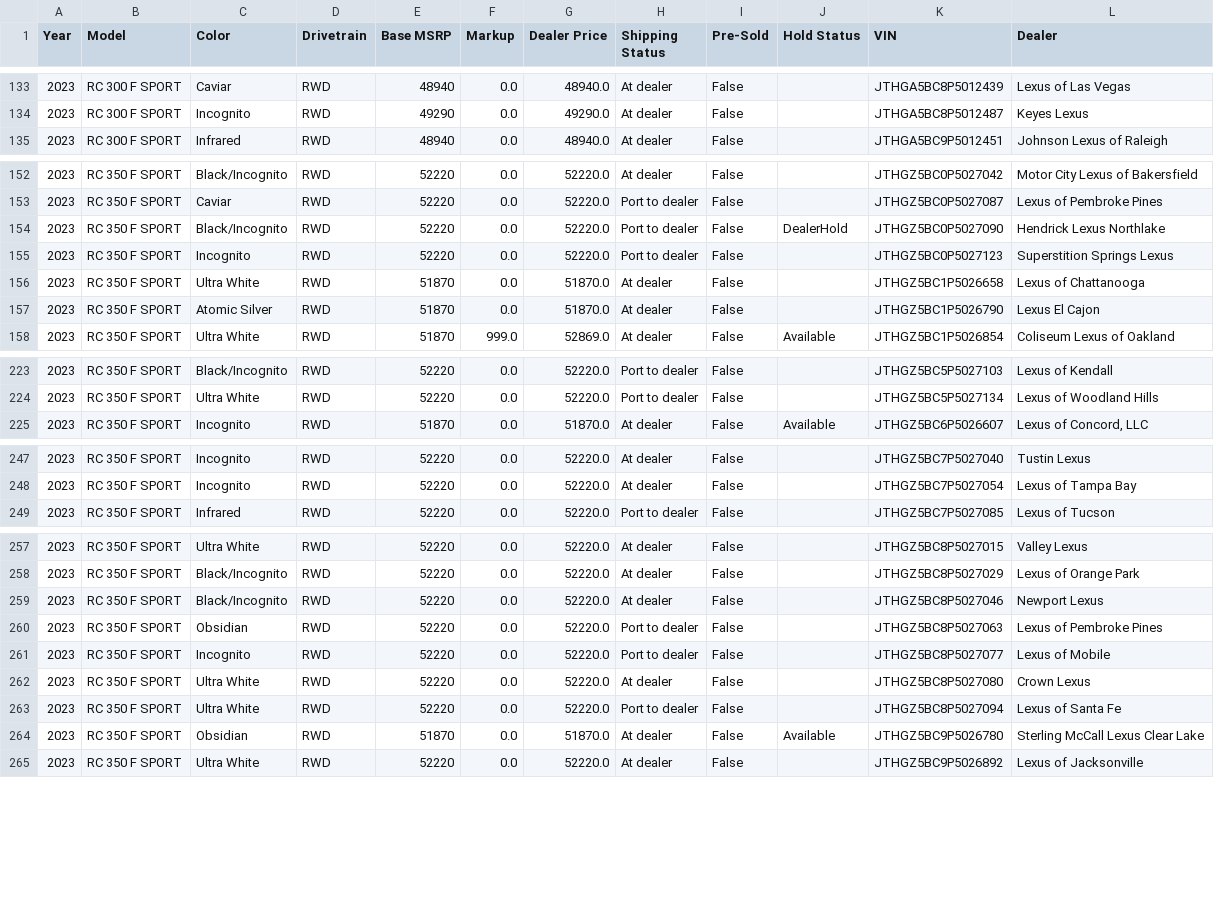
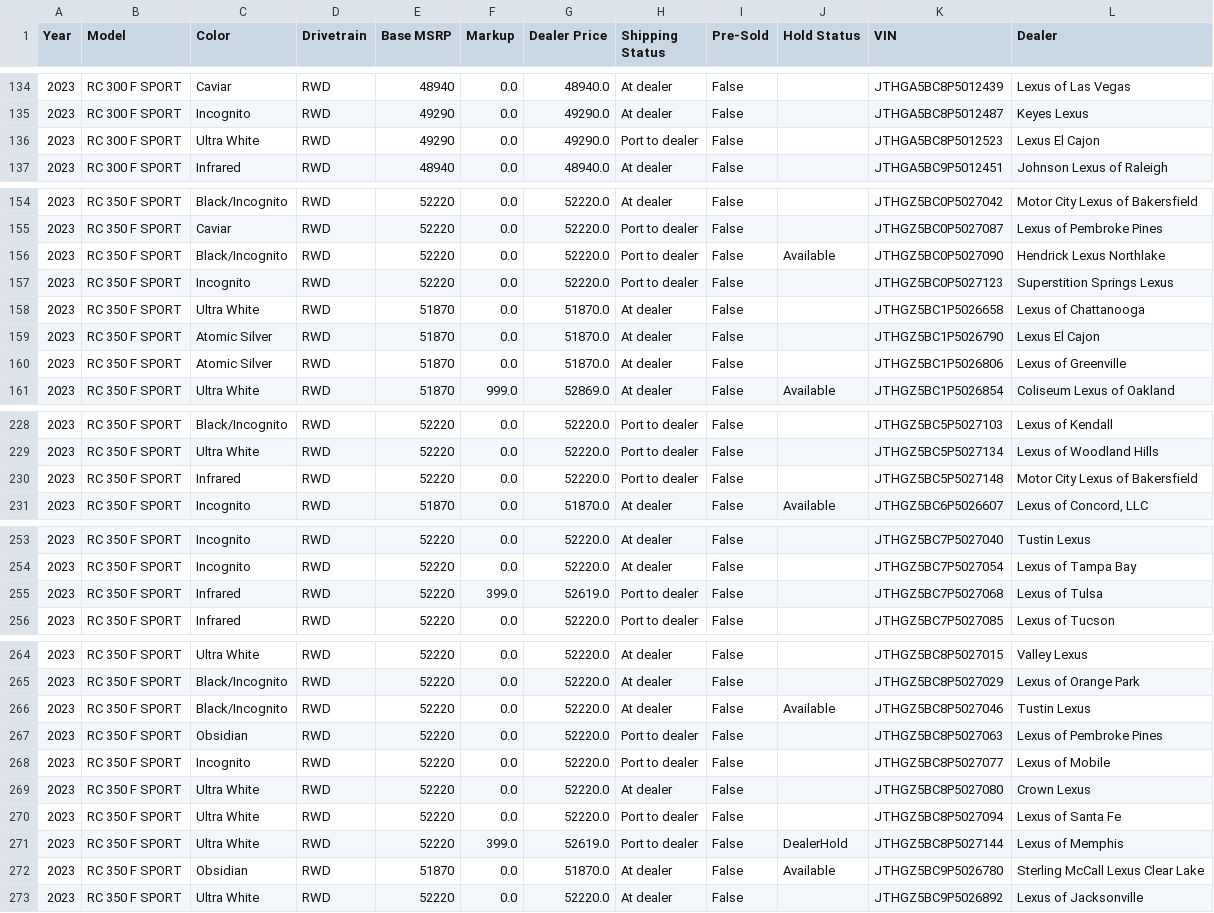
Before and after one commit to major/lexgrabber, a CSV file: output/RC.csv, drawn as a sheet; only a part is shown, gaps mark what is left out; the diff covers the shown part only.

```diff
--- a/output/RC.csv
+++ b/output/RC.csv
@@ -134,2 +135,3 @@ Year,Model,Color,Drivetrain,Base MSRP,Markup,Dealer Price,Shipping Status,Pre-So
 2023,RC 300 F SPORT,Incognito,RWD,49290,0.0,49290.0,At dealer,False,,JTHGA5BC8P5012487,Keyes Lexus
+2023,RC 300 F SPORT,Ultra White,RWD,49290,0.0,49290.0,Port to dealer,False,,JTHGA5BC8P5012523,Lexus El Cajon
 2023,RC 300 F SPORT,Infrared,RWD,48940,0.0,48940.0,At dealer,False,,JTHGA5BC9P5012451,Johnson Lexus of Raleigh
@@ -153,3 +155,3 @@ Year,Model,Color,Drivetrain,Base MSRP,Markup,Dealer Price,Shipping Status,Pre-So
 2023,RC 350 F SPORT,Caviar,RWD,52220,0.0,52220.0,Port to dealer,False,,JTHGZ5BC0P5027087,Lexus of Pembroke Pines
-2023,RC 350 F SPORT,Black/Incognito,RWD,52220,0.0,52220.0,Port to dealer,False,DealerHold,JTHGZ5BC0P5027090,Hendrick Lexus Northlake
+2023,RC 350 F SPORT,Black/Incognito,RWD,52220,0.0,52220.0,Port to dealer,False,Available,JTHGZ5BC0P5027090,Hendrick Lexus Northlake
 2023,RC 350 F SPORT,Incognito,RWD,52220,0.0,52220.0,Port to dealer,False,,JTHGZ5BC0P5027123,Superstition Springs Lexus
@@ -157,2 +159,3 @@ Year,Model,Color,Drivetrain,Base MSRP,Markup,Dealer Price,Shipping Status,Pre-So
 2023,RC 350 F SPORT,Atomic Silver,RWD,51870,0.0,51870.0,At dealer,False,,JTHGZ5BC1P5026790,Lexus El Cajon
+2023,RC 350 F SPORT,Atomic Silver,RWD,51870,0.0,51870.0,At dealer,False,,JTHGZ5BC1P5026806,Lexus of Greenville
 2023,RC 350 F SPORT,Ultra White,RWD,51870,999.0,52869.0,At dealer,False,Available,JTHGZ5BC1P5026854,Coliseum Lexus of Oakland
@@ -224,2 +229,3 @@ Year,Model,Color,Drivetrain,Base MSRP,Markup,Dealer Price,Shipping Status,Pre-So
 2023,RC 350 F SPORT,Ultra White,RWD,52220,0.0,52220.0,Port to dealer,False,,JTHGZ5BC5P5027134,Lexus of Woodland Hills
+2023,RC 350 F SPORT,Infrared,RWD,52220,0.0,52220.0,Port to dealer,False,,JTHGZ5BC5P5027148,Motor City Lexus of Bakersfield
 2023,RC 350 F SPORT,Incognito,RWD,51870,0.0,51870.0,At dealer,False,Available,JTHGZ5BC6P5026607,"Lexus of Concord, LLC"
@@ -248,2 +254,3 @@ Year,Model,Color,Drivetrain,Base MSRP,Markup,Dealer Price,Shipping Status,Pre-So
 2023,RC 350 F SPORT,Incognito,RWD,52220,0.0,52220.0,At dealer,False,,JTHGZ5BC7P5027054,Lexus of Tampa Bay
+2023,RC 350 F SPORT,Infrared,RWD,52220,399.0,52619.0,Port to dealer,False,,JTHGZ5BC7P5027068,Lexus of Tulsa
 2023,RC 350 F SPORT,Infrared,RWD,52220,0.0,52220.0,Port to dealer,False,,JTHGZ5BC7P5027085,Lexus of Tucson
@@ -258,3 +265,3 @@ Year,Model,Color,Drivetrain,Base MSRP,Markup,Dealer Price,Shipping Status,Pre-So
 2023,RC 350 F SPORT,Black/Incognito,RWD,52220,0.0,52220.0,At dealer,False,,JTHGZ5BC8P5027029,Lexus of Orange Park
-2023,RC 350 F SPORT,Black/Incognito,RWD,52220,0.0,52220.0,At dealer,False,,JTHGZ5BC8P5027046,Newport Lexus
+2023,RC 350 F SPORT,Black/Incognito,RWD,52220,0.0,52220.0,At dealer,False,Available,JTHGZ5BC8P5027046,Tustin Lexus
 2023,RC 350 F SPORT,Obsidian,RWD,52220,0.0,52220.0,Port to dealer,False,,JTHGZ5BC8P5027063,Lexus of Pembroke Pines
@@ -263,2 +270,3 @@ Year,Model,Color,Drivetrain,Base MSRP,Markup,Dealer Price,Shipping Status,Pre-So
 2023,RC 350 F SPORT,Ultra White,RWD,52220,0.0,52220.0,Port to dealer,False,,JTHGZ5BC8P5027094,Lexus of Santa Fe
+2023,RC 350 F SPORT,Ultra White,RWD,52220,399.0,52619.0,Port to dealer,False,DealerHold,JTHGZ5BC8P5027144,Lexus of Memphis
 2023,RC 350 F SPORT,Obsidian,RWD,51870,0.0,51870.0,At dealer,False,Available,JTHGZ5BC9P5026780,Sterling McCall Lexus Clear Lake
```
Also changed, not shown: 5 added rows, 1 removed row and 15 edited cells elsewhere in this file, output/ES.csv, output/IS.csv, 26 other files.
